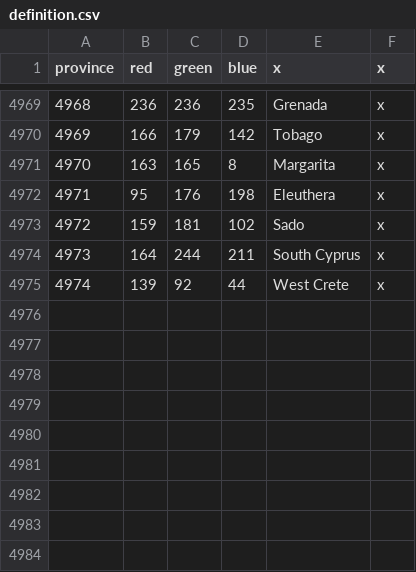
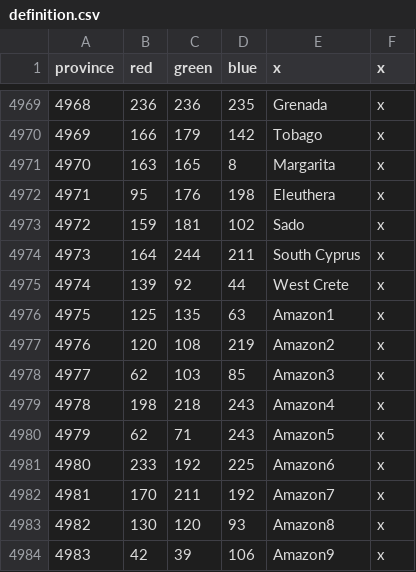
Before and after one commit to MigBat/BeyondTheCape, a CSV file: map/definition.csv, drawn as a sheet; only a part is shown, gaps mark what is left out; the diff names each change by its address in the sheet, - before the commit and + after, or states it on an @@ line.

Commit message:
added provinces to amazonia (WIP). fixed minor bugs

```diff
--- a/map/definition.csv
+++ b/map/definition.csv
+row 4976: 4975 | 125 | 135 | 63 | Amazon1 | x
+row 4977: 4976 | 120 | 108 | 219 | Amazon2 | x
+row 4978: 4977 | 62 | 103 | 85 | Amazon3 | x
+row 4979: 4978 | 198 | 218 | 243 | Amazon4 | x
+row 4980: 4979 | 62 | 71 | 243 | Amazon5 | x
+row 4981: 4980 | 233 | 192 | 225 | Amazon6 | x
+row 4982: 4981 | 170 | 211 | 192 | Amazon7 | x
+row 4983: 4982 | 130 | 120 | 93 | Amazon8 | x
+row 4984: 4983 | 42 | 39 | 106 | Amazon9 | x
```
Also changed, not shown: 34 other files.
